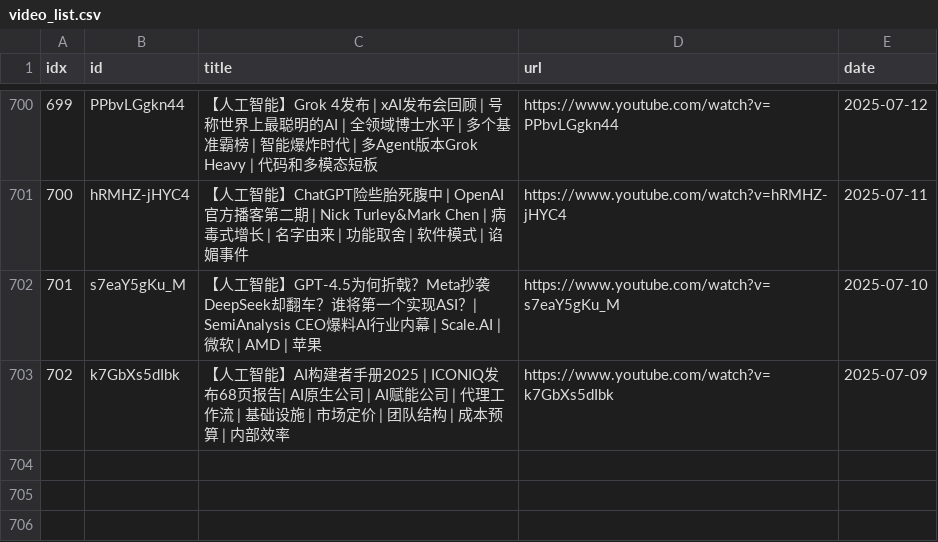
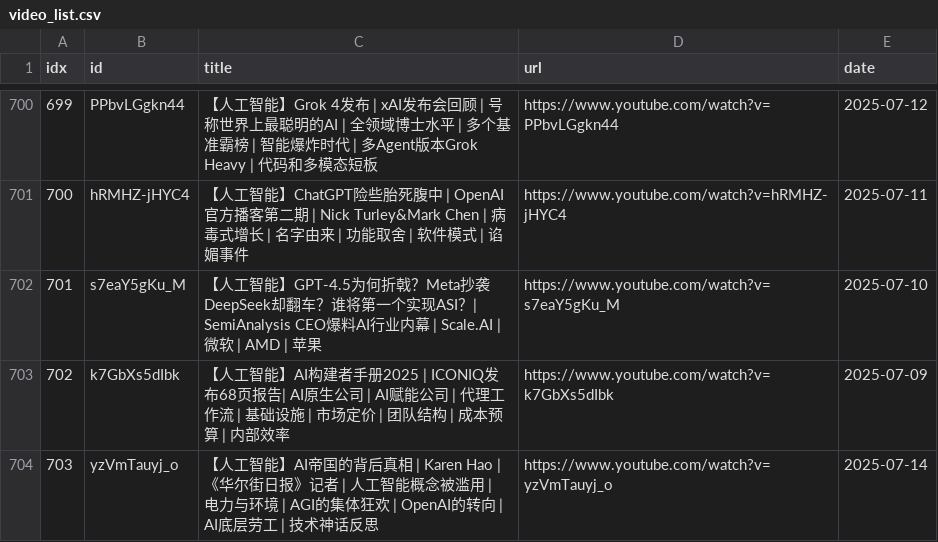
Before and after one commit to sumsjp/BestPartners, a CSV file: src/video_list.csv, drawn as a sheet; only a part is shown, gaps mark what is left out.

```diff
--- a/src/video_list.csv
+++ b/src/video_list.csv
@@ -703 +703,2 @@ idx,id,title,url,date
 702,k7GbXs5dIbk,【人工智能】AI构建者手册2025 | ICONIQ发布68页报告| AI原生公司 | AI赋能公司 | 代理工作流 | 基础设施 | 市场定价 | 团队结构 | 成本预算 | 内部效率,https://www.youtube.com/watch?v=k7GbXs5dIbk,2025-07-09
+703,yzVmTauyj_o,【人工智能】AI帝国的背后真相 | Karen Hao |《华尔街日报》记者 | 人工智能概念被滥用 | 电力与环境 | AGI的集体狂欢 | OpenAI的转向 | AI底层劳工 | 技术神话反思,https://www.youtube.com/watch?v=yzVmTauyj_o,2025-07-14
```
Also changed, not shown: 4 other files.
